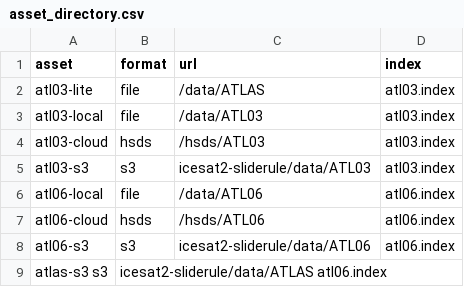
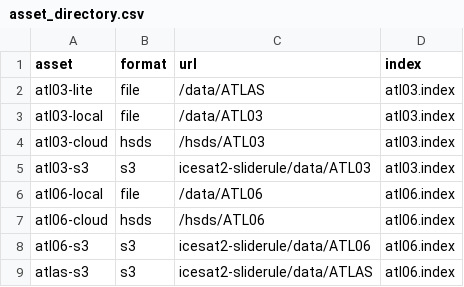
Before and after one commit to ksharonin/sliderule, a CSV file: targets/sliderule-icesat2/asset_directory.csv, drawn as a sheet; removed rows and columns are numbered as before the commit, all else as after; the diff names each change by its address in the sheet, - before the commit and + after, or states it on an @@ line.

Commit message:
fixed formatting issue in asset directory

```diff
--- a/targets/sliderule-icesat2/asset_directory.csv
+++ b/targets/sliderule-icesat2/asset_directory.csv
-row 9: atlas-s3 s3 | icesat2-sliderule/data/ATLAS atl06.index
+row 9: atlas-s3 | s3 | icesat2-sliderule/data/ATLAS | atl06.index
```
